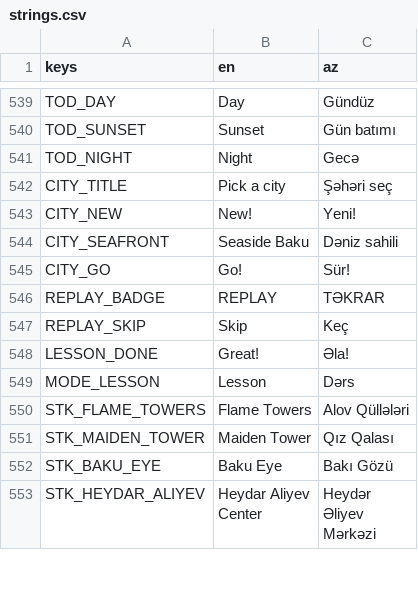
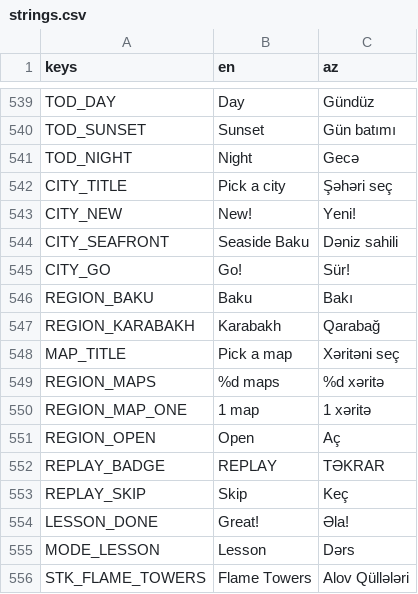
Before and after one commit to aqilmuraudov/yaska-racing, a CSV file: localization/strings.csv, drawn as a sheet; only a part is shown, gaps mark what is left out; the shorter side is filled out with more unchanged rows; the diff names each change by its address in the sheet, - before the commit and + after, or states it on an @@ line.

```diff
--- a/localization/strings.csv
+++ b/localization/strings.csv
+row 546: REGION_BAKU | Baku | Bakı
+row 547: REGION_KARABAKH | Karabakh | Qarabağ
+row 548: MAP_TITLE | Pick a map | Xəritəni seç
+row 549: REGION_MAPS | %d maps | %d xəritə
+row 550: REGION_MAP_ONE | 1 map | 1 xəritə
+row 551: REGION_OPEN | Open | Aç
```
Also changed, not shown: 11 other files.
